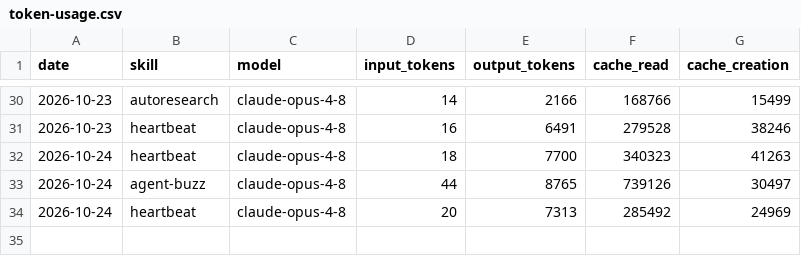
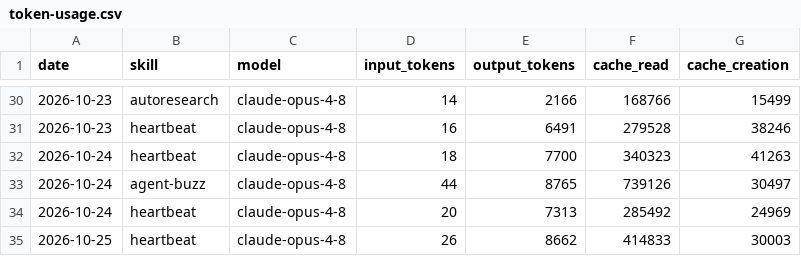
Before and after one commit to NurstarK/aeon-upstream, a CSV file: memory/token-usage.csv, drawn as a sheet; only a part is shown, gaps mark what is left out.

Commit message:
chore(heartbeat): auto-commit 2026-10-25

```diff
--- a/memory/token-usage.csv
+++ b/memory/token-usage.csv
@@ -34 +34,2 @@ date,skill,model,input_tokens,output_tokens,cache_read,cache_creation
 2026-10-24,heartbeat,claude-opus-4-8,20,7313,285492,24969
+2026-10-25,heartbeat,claude-opus-4-8,26,8662,414833,30003
```
Also changed, not shown: 4 other files.
